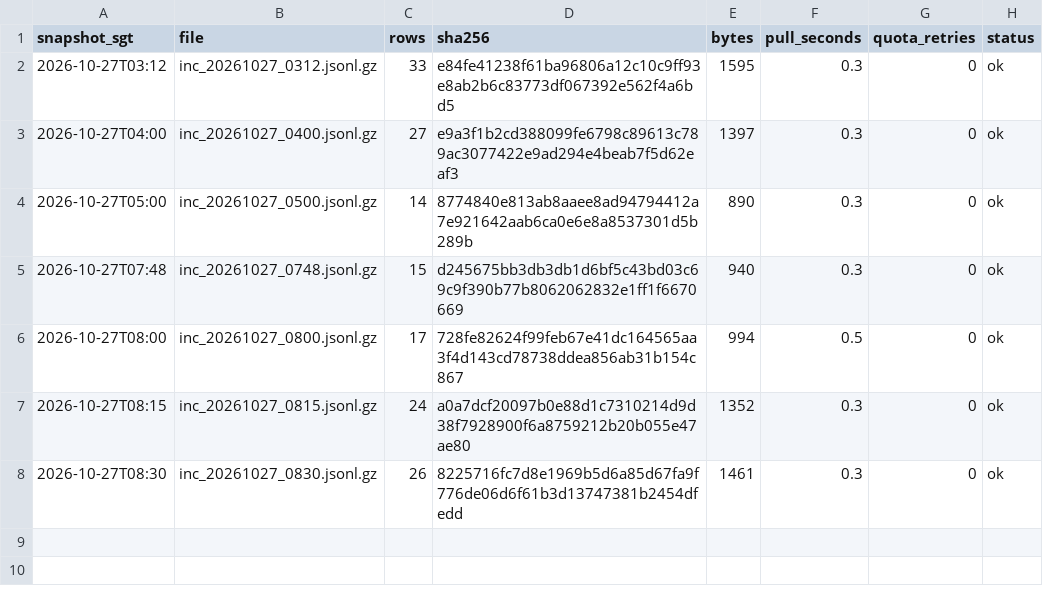
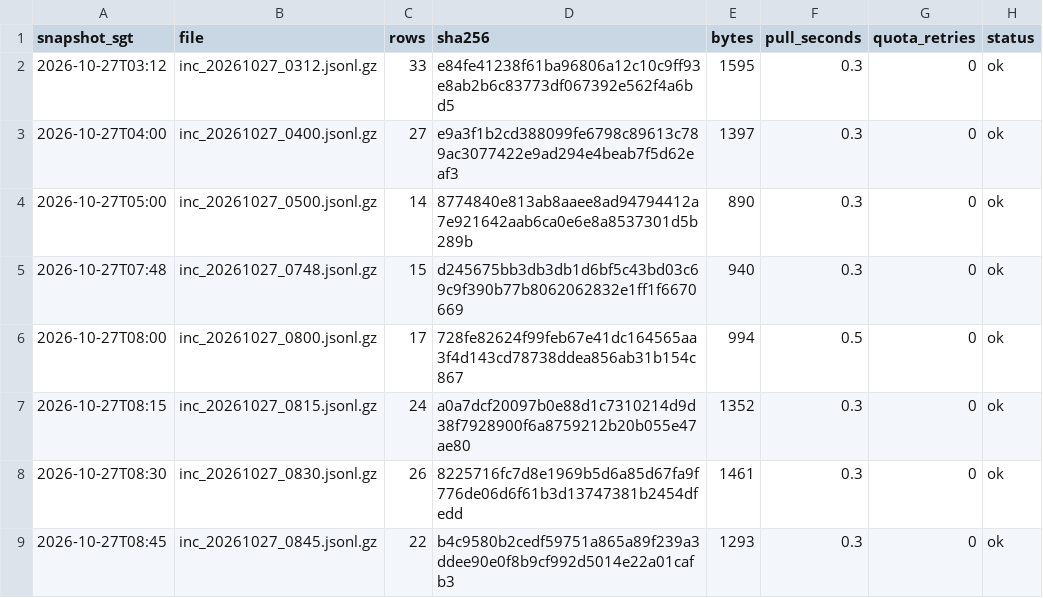
Before and after one commit to LUOaini1213/sg-bus-network-monitor, a CSV file: data/raw/incidents/2026-10-27/manifest.csv, drawn as a sheet; the diff names each change by its address in the sheet, - before the commit and + after, or states it on an @@ line.

```diff
--- a/data/raw/incidents/2026-10-27/manifest.csv
+++ b/data/raw/incidents/2026-10-27/manifest.csv
+row 9: 2026-10-27T08:45 | inc_20261027_0845.jsonl.gz | 22 | b4c9580b2cedf59751a865a89f239a3ddee90e0f8b9cf992d5014e22a01cafb3 | 1293 | 0.3 | 0 | ok
```
Also changed, not shown: data/raw/speedbands/2026-10-27/manifest.csv, 2 other files.
